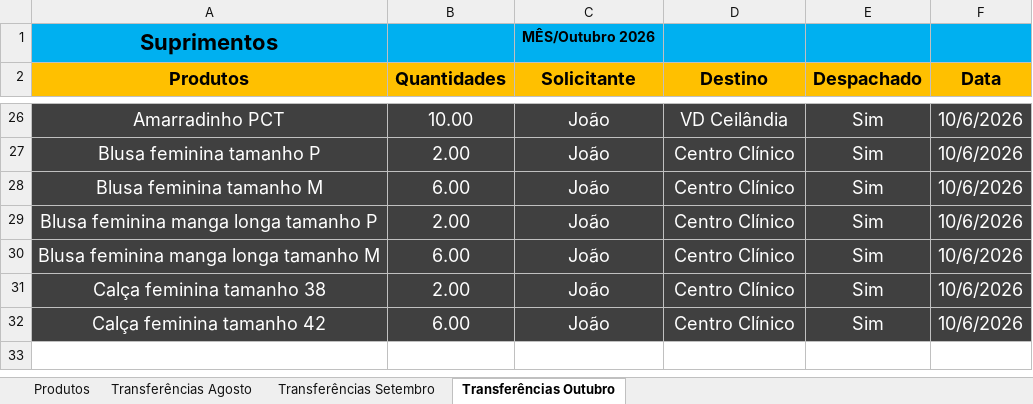
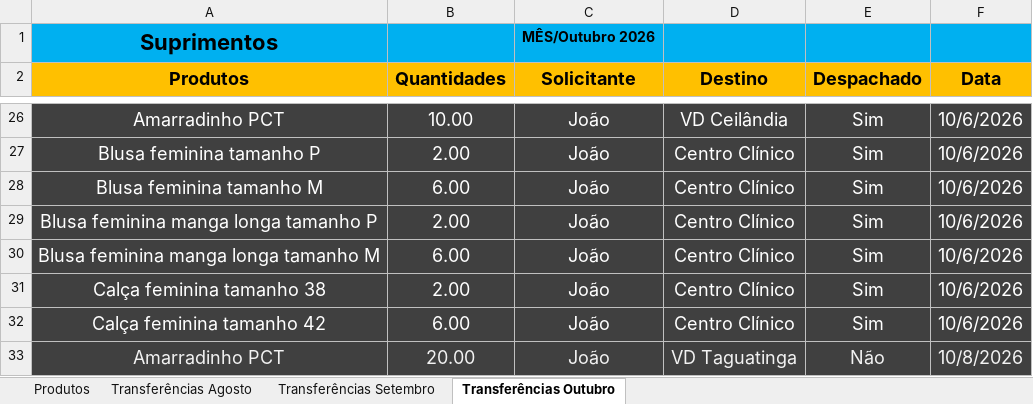
Before and after one commit to CarlosAlexandre197/Suprimentos, an Excel workbook: Suprimentos.xlsx, sheet Transferências Outubro, drawn as a sheet; only a part is shown, gaps mark what is left out; values as stored, in another font and other column widths than the file's, no borders; the diff names each change by its address in the sheet, - before the commit and + after, or states it on an @@ line.

```diff
--- a/Suprimentos.xlsx (sheet Transferências Outubro)
+++ b/Suprimentos.xlsx (sheet Transferências Outubro)
+row 33: Amarradinho PCT | 20.00 | João | VD Taguatinga | Não | 10/8/2026
```
Also changed, not shown: 10 other files.
